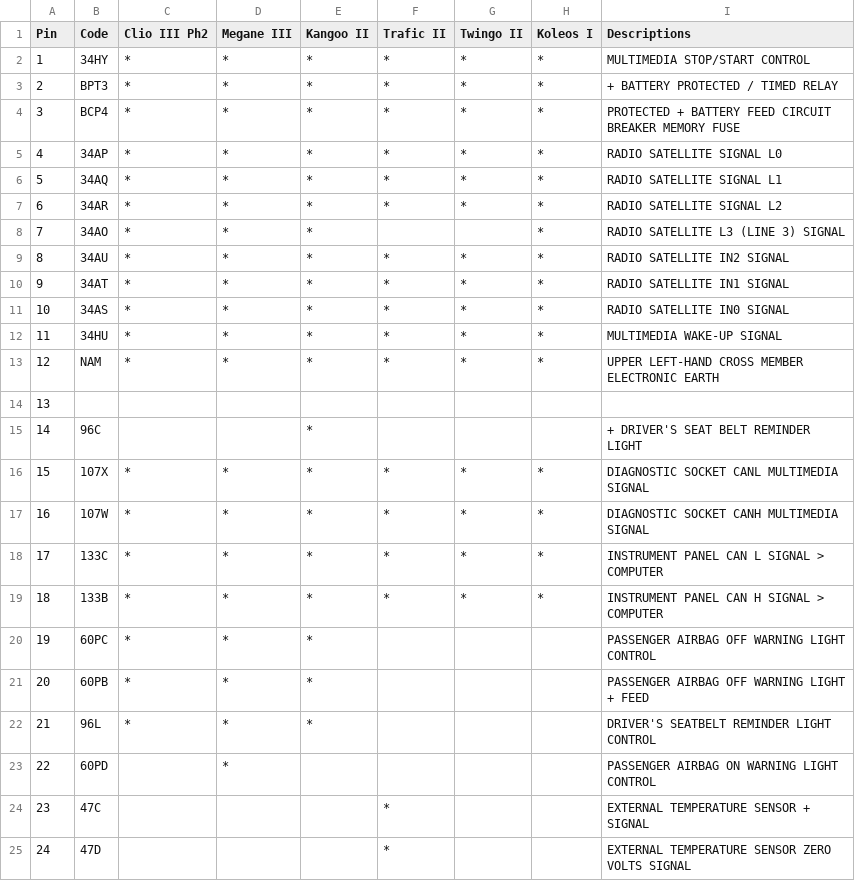
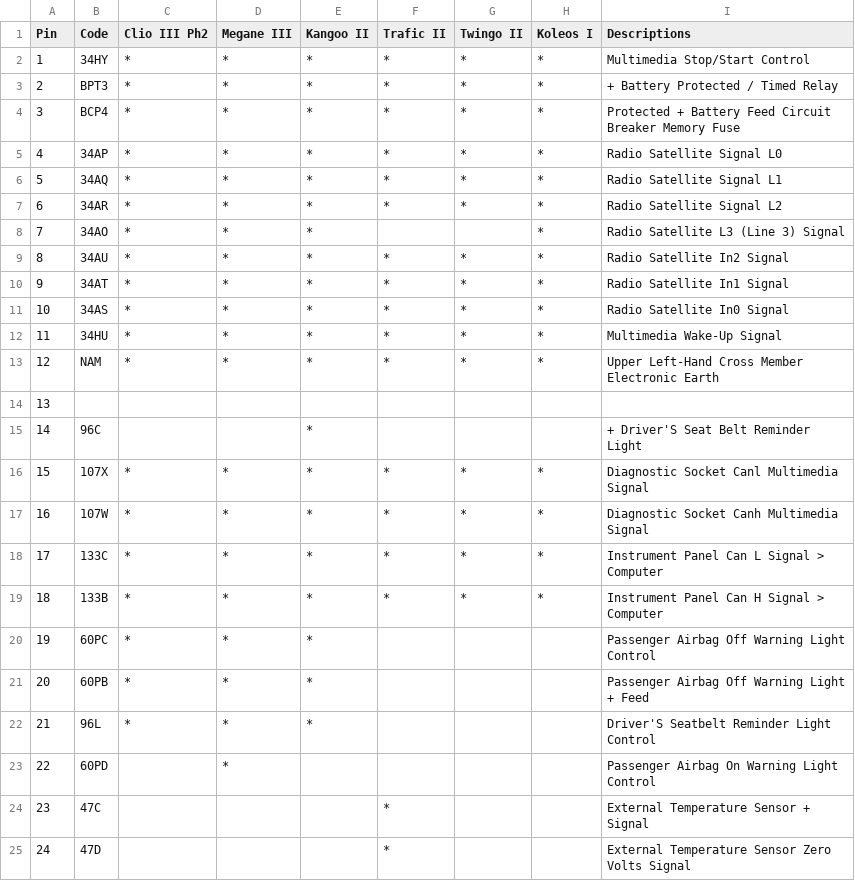
Before and after one commit to MellotronScratch/renaultstuff, a CSV file: Renault AFFA3 653 Pinout.csv, drawn as a sheet.

Commit message:
Update Renault AFFA3 653 Pinout.csv

```diff
--- a/Renault AFFA3 653 Pinout.csv
+++ b/Renault AFFA3 653 Pinout.csv
@@ -1,25 +1,25 @@
 Pin,Code,Clio III Ph2,Megane III,Kangoo II,Trafic II,Twingo II,Koleos I,Descriptions
-1,34HY,*,*,*,*,*,*,MULTIMEDIA STOP/START CONTROL
-2,BPT3,*,*,*,*,*,*,+ BATTERY PROTECTED / TIMED RELAY
-3,BCP4,*,*,*,*,*,*,PROTECTED + BATTERY FEED CIRCUIT BREAKER MEMORY FUSE
-4,34AP,*,*,*,*,*,*,RADIO SATELLITE SIGNAL L0
-5,34AQ,*,*,*,*,*,*,RADIO SATELLITE SIGNAL L1
-6,34AR,*,*,*,*,*,*,RADIO SATELLITE SIGNAL L2
-7,34AO,*,*,*,,,*,RADIO SATELLITE L3 (LINE 3) SIGNAL
-8,34AU,*,*,*,*,*,*,RADIO SATELLITE IN2 SIGNAL
-9,34AT,*,*,*,*,*,*,RADIO SATELLITE IN1 SIGNAL
-10,34AS,*,*,*,*,*,*,RADIO SATELLITE IN0 SIGNAL
-11,34HU,*,*,*,*,*,*,MULTIMEDIA WAKE-UP SIGNAL
-12,NAM,*,*,*,*,*,*,UPPER LEFT-HAND CROSS MEMBER ELECTRONIC EARTH
+1,34HY,*,*,*,*,*,*,Multimedia Stop/Start Control
+2,BPT3,*,*,*,*,*,*,+ Battery Protected / Timed Relay
+3,BCP4,*,*,*,*,*,*,Protected + Battery Feed Circuit Breaker Memory Fuse
+4,34AP,*,*,*,*,*,*,Radio Satellite Signal L0
+5,34AQ,*,*,*,*,*,*,Radio Satellite Signal L1
+6,34AR,*,*,*,*,*,*,Radio Satellite Signal L2
+7,34AO,*,*,*,,,*,Radio Satellite L3 (Line 3) Signal
+8,34AU,*,*,*,*,*,*,Radio Satellite In2 Signal
+9,34AT,*,*,*,*,*,*,Radio Satellite In1 Signal
+10,34AS,*,*,*,*,*,*,Radio Satellite In0 Signal
+11,34HU,*,*,*,*,*,*,Multimedia Wake-Up Signal
+12,NAM,*,*,*,*,*,*,Upper Left-Hand Cross Member Electronic Earth
 13,,,,,,,,
-14,96C,,,*,,,,+ DRIVER'S SEAT BELT REMINDER LIGHT
-15,107X,*,*,*,*,*,*,DIAGNOSTIC SOCKET CANL MULTIMEDIA SIGNAL
-16,107W,*,*,*,*,*,*,DIAGNOSTIC SOCKET CANH MULTIMEDIA SIGNAL
-17,133C,*,*,*,*,*,*,INSTRUMENT PANEL CAN L SIGNAL > COMPUTER
-18,133B,*,*,*,*,*,*,INSTRUMENT PANEL CAN H SIGNAL > COMPUTER
-19,60PC,*,*,*,,,,PASSENGER AIRBAG OFF WARNING LIGHT CONTROL
-20,60PB,*,*,*,,,,PASSENGER AIRBAG OFF WARNING LIGHT + FEED
-21,96L,*,*,*,,,,DRIVER'S SEATBELT REMINDER LIGHT CONTROL
-22,60PD,,*,,,,,PASSENGER AIRBAG ON WARNING LIGHT CONTROL
-23,47C,,,,*,,,EXTERNAL TEMPERATURE SENSOR + SIGNAL
-24,47D,,,,*,,,EXTERNAL TEMPERATURE SENSOR ZERO VOLTS SIGNAL
+14,96C,,,*,,,,+ Driver'S Seat Belt Reminder Light
+15,107X,*,*,*,*,*,*,Diagnostic Socket Canl Multimedia Signal
+16,107W,*,*,*,*,*,*,Diagnostic Socket Canh Multimedia Signal
+17,133C,*,*,*,*,*,*,Instrument Panel Can L Signal > Computer
+18,133B,*,*,*,*,*,*,Instrument Panel Can H Signal > Computer
+19,60PC,*,*,*,,,,Passenger Airbag Off Warning Light Control
+20,60PB,*,*,*,,,,Passenger Airbag Off Warning Light + Feed
+21,96L,*,*,*,,,,Driver'S Seatbelt Reminder Light Control
+22,60PD,,*,,,,,Passenger Airbag On Warning Light Control
+23,47C,,,,*,,,External Temperature Sensor + Signal
+24,47D,,,,*,,,External Temperature Sensor Zero Volts Signal
```
